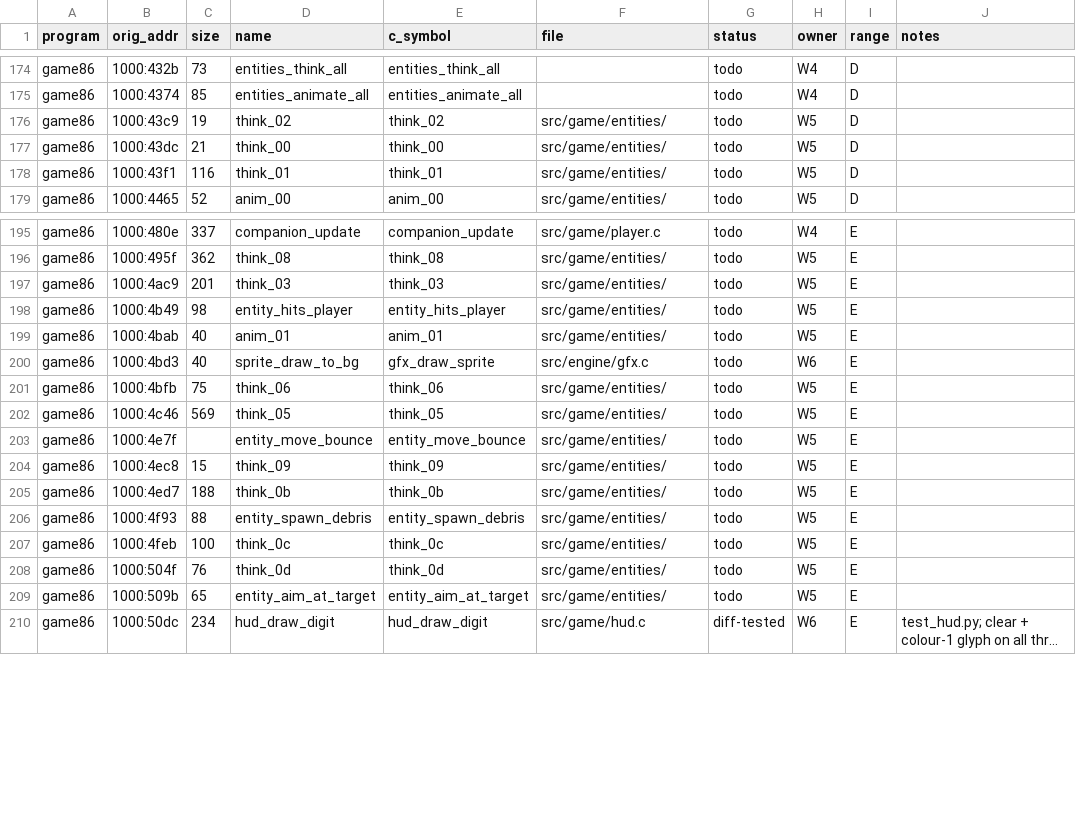
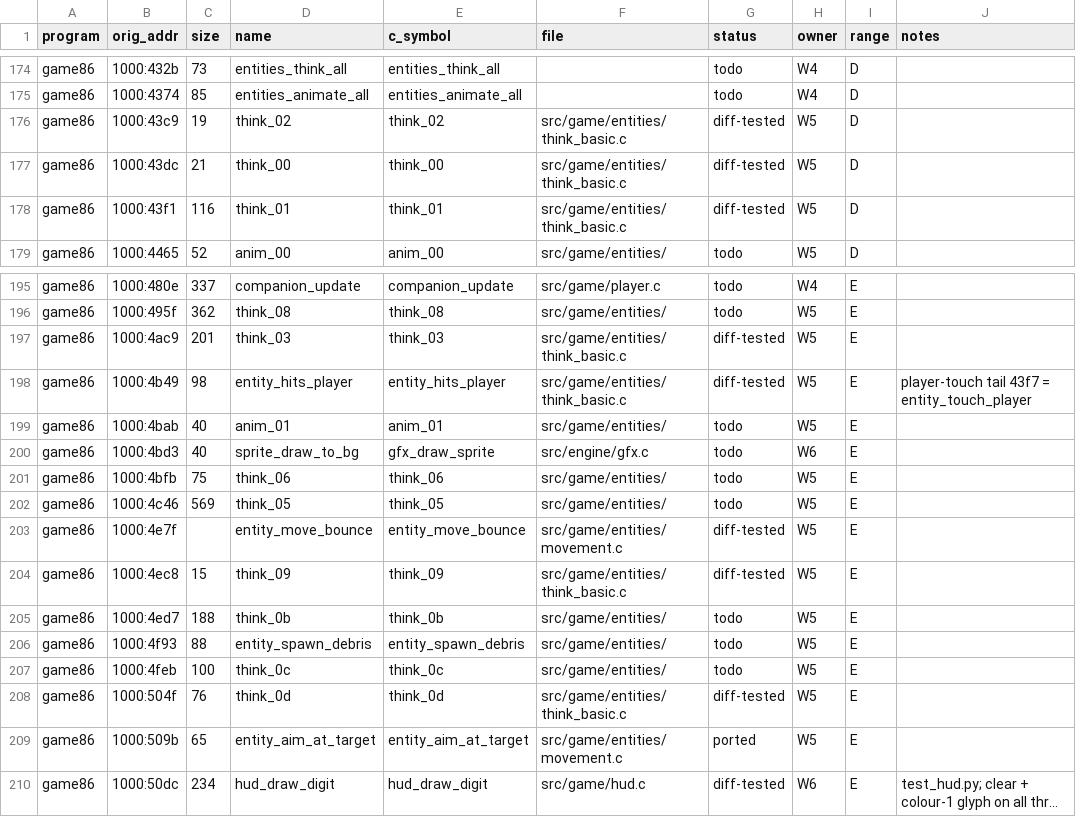
Before and after one commit to JorgeNachtigall/llamatron-2112-decompilation, a CSV file: docs/funcmap.csv, drawn as a sheet; only a part is shown, gaps mark what is left out; long unchanged cells end in …; the diff names each change by its address in the sheet, - before the commit and + after, or states it on an @@ line.

Commit message:
funcmap: W5b think_00/01/02/03/09/0d, entity_hits_player, entity_move_bounce diff-tested; entity_aim_at_target ported

```diff
--- a/docs/funcmap.csv
+++ b/docs/funcmap.csv
-F176:F178 (file): src/game/entities/
+F176:F178 (file): src/game/entities/think_basic.c
-G176:G178 (status): todo
+G176:G178 (status): diff-tested
-F197:F198 (file): src/game/entities/
+F197:F198 (file): src/game/entities/think_basic.c
-G197:G198 (status): todo
+G197:G198 (status): diff-tested
-J198 (notes): (empty)
+J198 (notes): player-touch tail 43f7 = entity_touch_player
-F203 (file): src/game/entities/
+F203 (file): src/game/entities/movement.c
-G203:G204 (status): todo
+G203:G204 (status): diff-tested
-F204 (file): src/game/entities/
+F204 (file): src/game/entities/think_basic.c
-F208 (file): src/game/entities/
+F208 (file): src/game/entities/think_basic.c
-G208 (status): todo
+G208 (status): diff-tested
-F209 (file): src/game/entities/
+F209 (file): src/game/entities/movement.c
-G209 (status): todo
+G209 (status): ported
```
